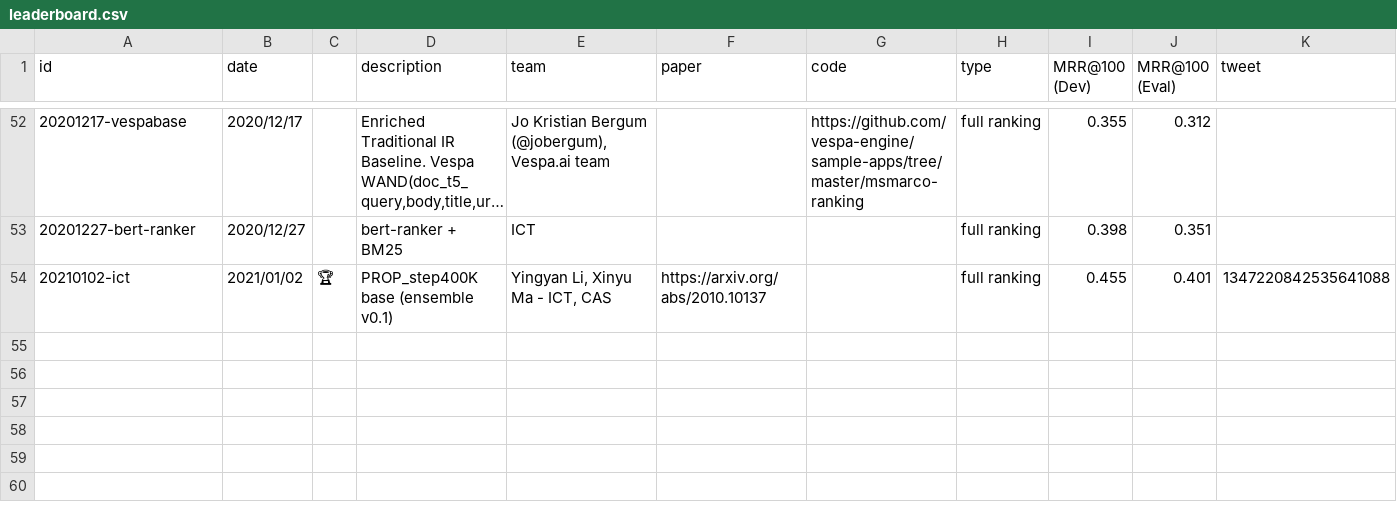
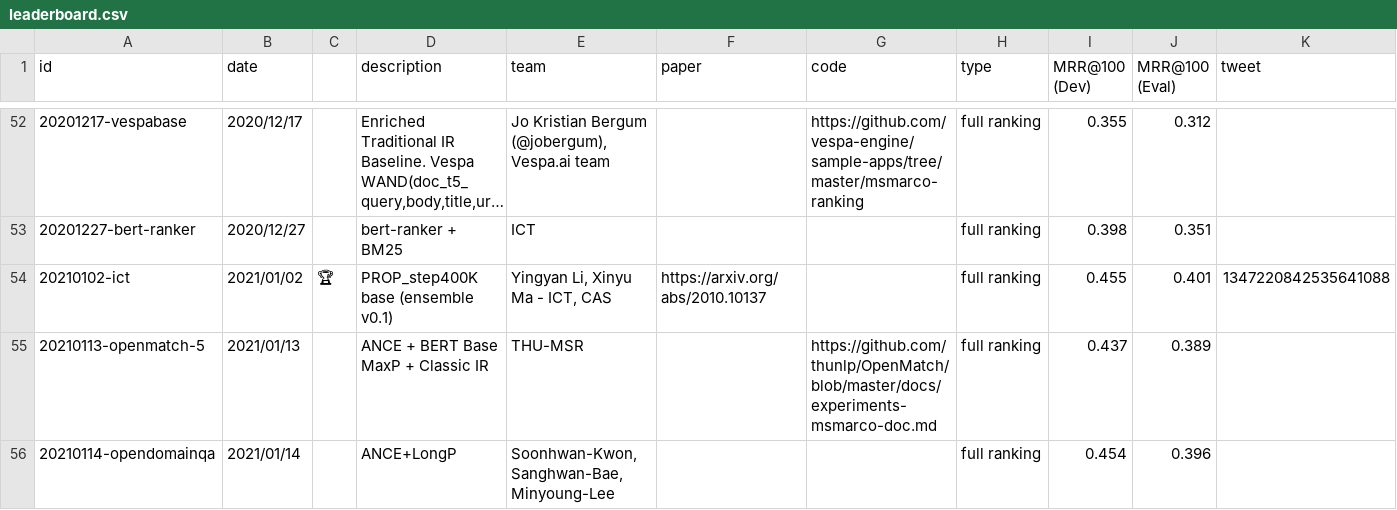
Before and after one commit to microsoft/MSMARCO-Document-Ranking-Submissions, a CSV file: leaderboard/leaderboard.csv, drawn as a sheet; only a part is shown, gaps mark what is left out; long unchanged cells end in …; the diff names each change by its address in the sheet, - before the commit and + after, or states it on an @@ line.

Commit message:
Updated leaderboard.

```diff
--- a/leaderboard/leaderboard.csv
+++ b/leaderboard/leaderboard.csv
+row 55: 20210113-openmatch-5 | 2021/01/13 |  | ANCE + BERT Base MaxP + Classic IR | THU-MSR |  | https://github.com/thunlp/OpenMatch/blob/master/docs/experiments-msmarco-doc.md | full ranking | 0.437 | 0.389
+row 56: 20210114-opendomainqa | 2021/01/14 |  | ANCE+LongP | Soonhwan-Kwon,Sanghwan-Bae,Minyoung-Lee |  |  | full ranking | 0.454 | 0.396
```
